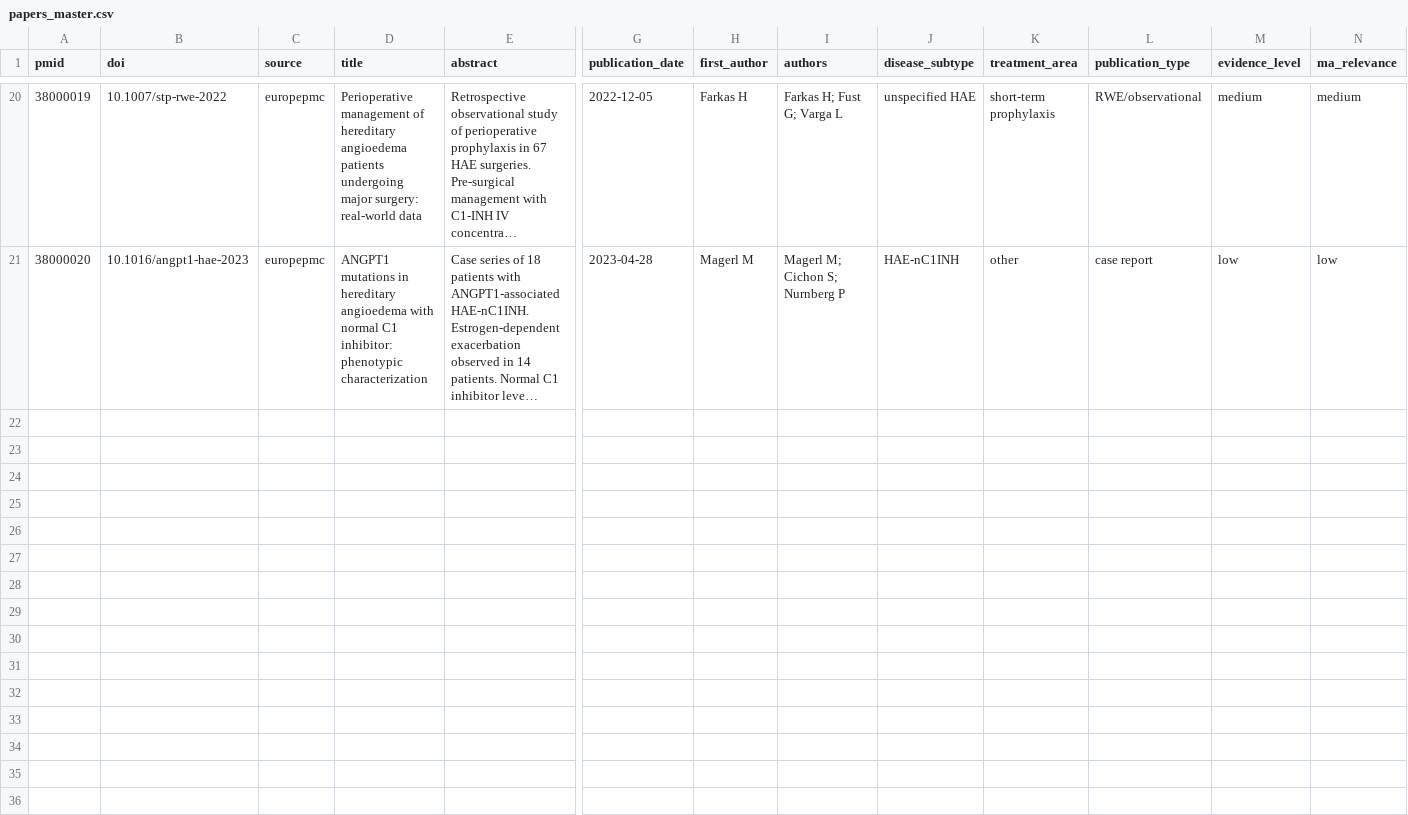
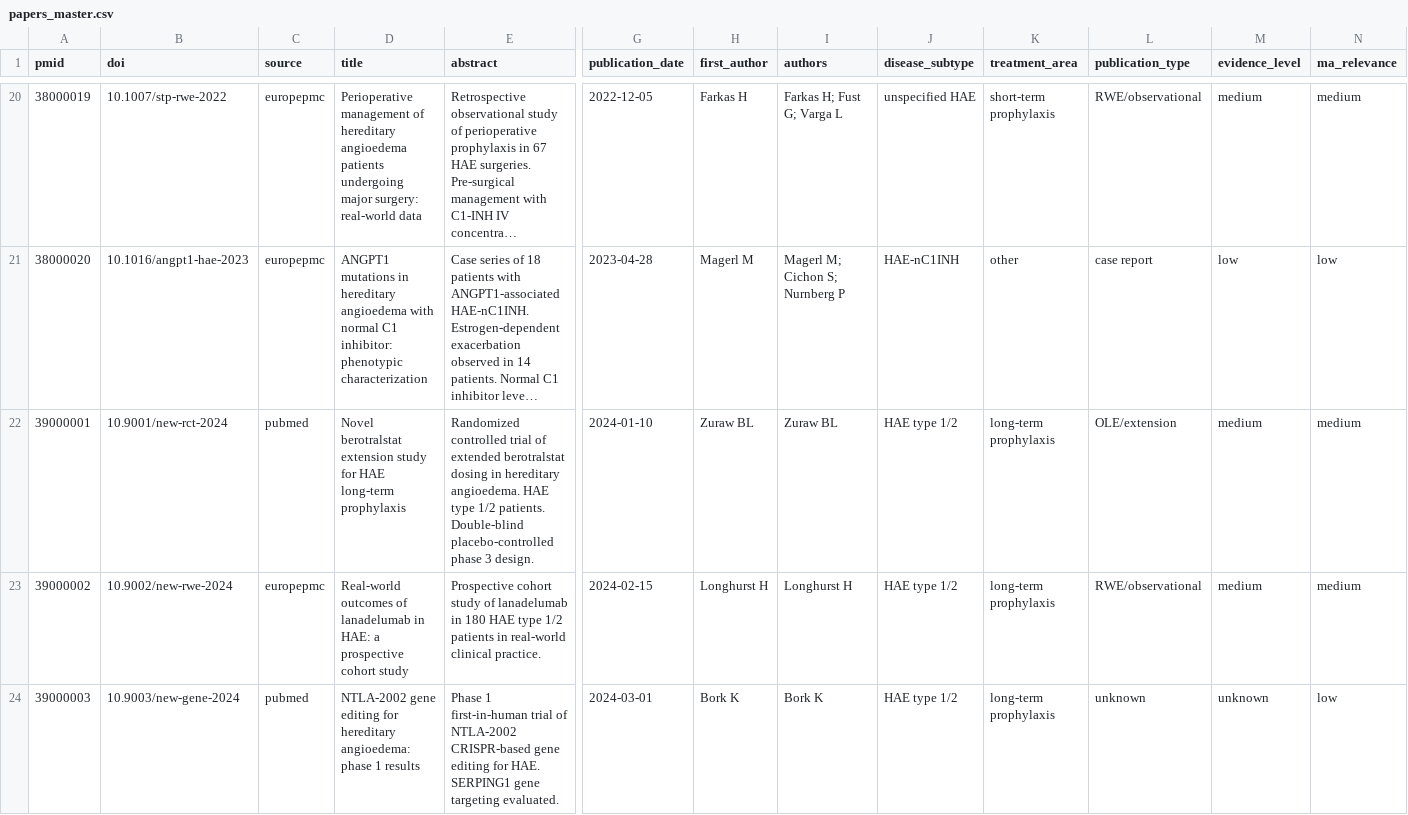
Before and after one commit to tafukushi48-tech/First, a CSV file: data/papers_master.csv, drawn as a sheet; only a part is shown, gaps mark what is left out; long unchanged cells end in …; rows hold the shown columns only; the diff covers the shown part only; the diff names each change by its address in the sheet, - before the commit and + after, or states it on an @@ line.

```diff
--- a/data/papers_master.csv
+++ b/data/papers_master.csv
+row 22: 39000001 | 10.9001/new-rct-2024 | pubmed | Novel berotralstat extension study for HAE long-term prophylaxis | Randomized controlled trial of extended berotralstat dosing in hereditary angioedema. HAE type 1/2 patients. Double-blind placebo-controlled phase 3 design. | 2024-01-10 | Zuraw BL | Zuraw BL | HAE type 1/2 | long-term prophylaxis | OLE/extension | medium | medium
+row 23: 39000002 | 10.9002/new-rwe-2024 | europepmc | Real-world outcomes of lanadelumab in HAE: a prospective cohort study | Prospective cohort study of lanadelumab in 180 HAE type 1/2 patients in real-world clinical practice. | 2024-02-15 | Longhurst H | Longhurst H | HAE type 1/2 | long-term prophylaxis | RWE/observational | medium | medium
+row 24: 39000003 | 10.9003/new-gene-2024 | pubmed | NTLA-2002 gene editing for hereditary angioedema: phase 1 results | Phase 1 first-in-human trial of NTLA-2002 CRISPR-based gene editing for HAE. SERPING1 gene targeting evaluated. | 2024-03-01 | Bork K | Bork K | HAE type 1/2 | long-term prophylaxis | unknown | unknown | low
```
Also changed, not shown: 2 added rows elsewhere in this file, 3 other files.
